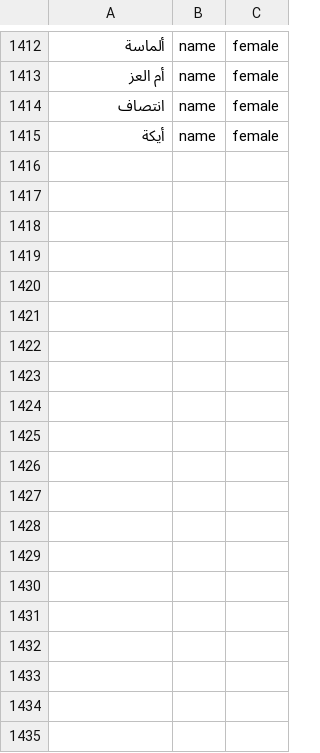
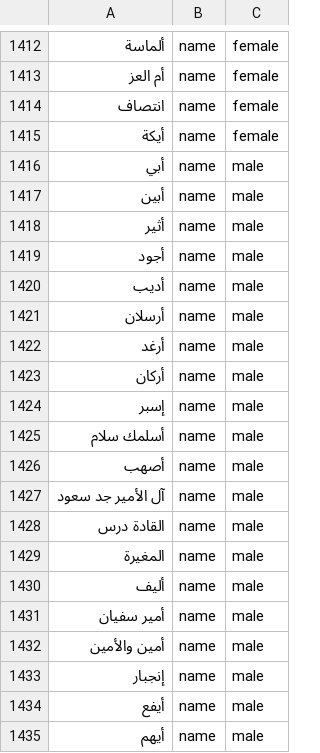
Before and after one commit to zrwqalmslh2003-sudo/nap-dictionary, a CSV file: data/01-alef.csv, drawn as a sheet; only a part is shown, gaps mark what is left out.

```diff
--- a/data/01-alef.csv
+++ b/data/01-alef.csv
@@ -1415 +1415,21 @@
 أيكة,name,female
+أبي,name,male
+أبين,name,male
+أثير,name,male
+أجود,name,male
+أديب,name,male
+أرسلان,name,male
+أرغد,name,male
+أركان,name,male
+إسبر,name,male
+أسلمك سلام,name,male
+أصهب,name,male
+آل الأمير جد سعود,name,male
+القادة درس,name,male
+المغيرة,name,male
+أليف,name,male
+أمير سفيان,name,male
+أمين والأمين,name,male
+إنجبار,name,male
+أيفع,name,male
+أيهم,name,male
```
Also changed, not shown: data/10-reh.csv, data/18-ain.csv, 24 other files.
